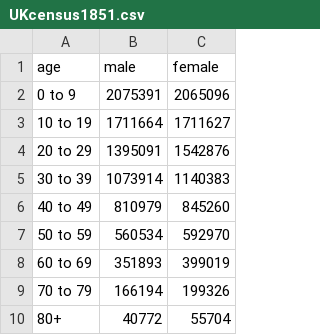
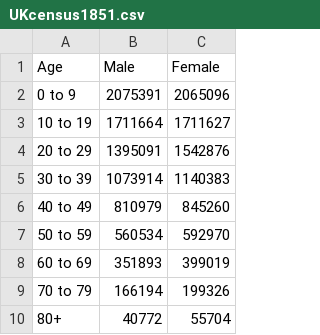
Before and after one commit to ioaneomerod/cholera-visualization, a CSV file: UKcensus1851.csv, drawn as a sheet.

```diff
--- a/UKcensus1851.csv
+++ b/UKcensus1851.csv
@@ -1,2 +1,2 @@
-age,male,female
+Age,Male,Female
 0 to 9,2075391,2065096
```
Also changed, not shown: 5 other files.
